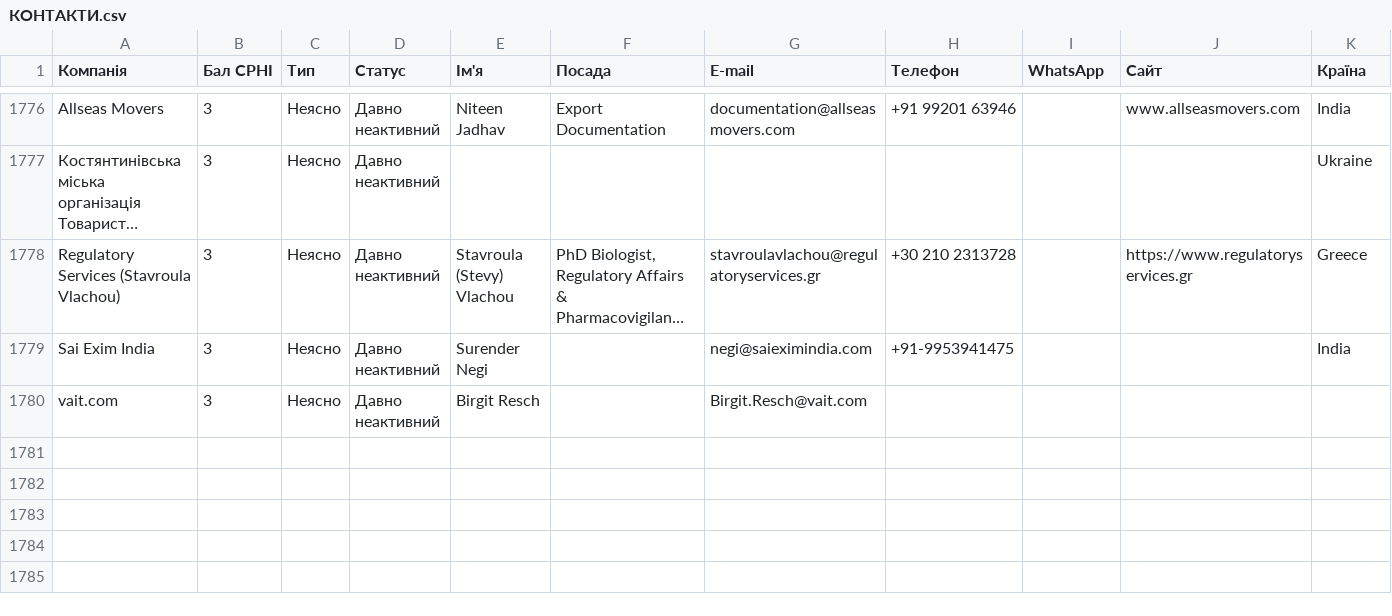
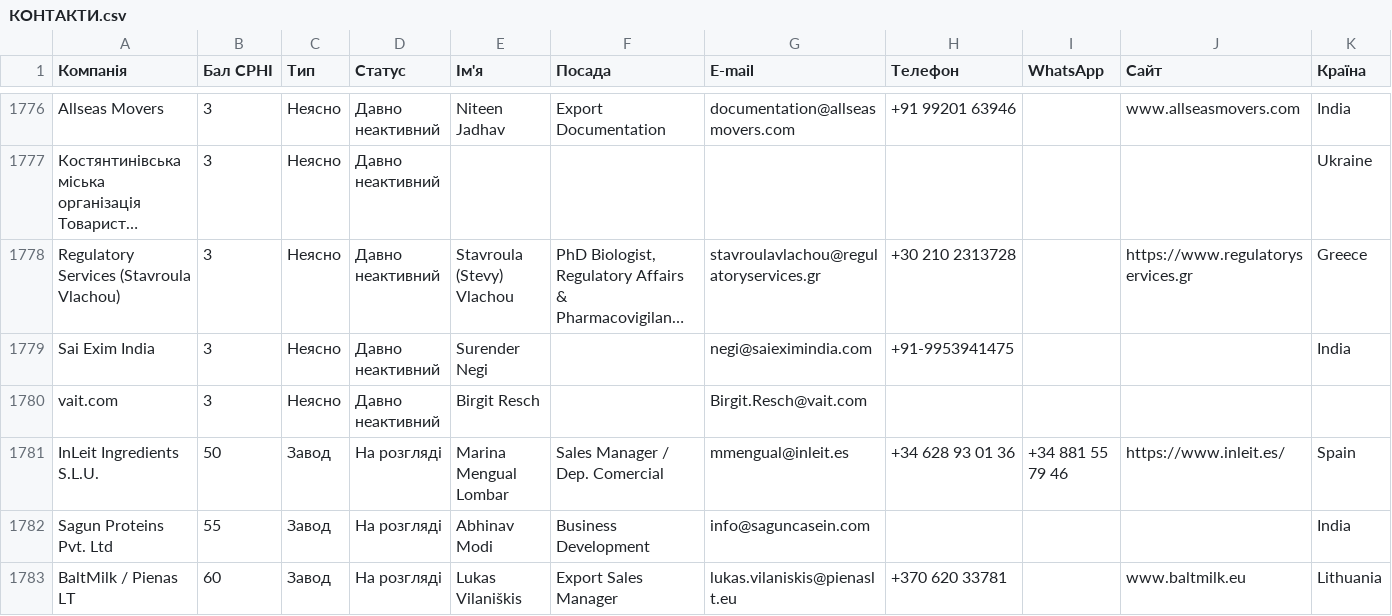
Before and after one commit to artyd/CPHI_MILAN, a CSV file: КОНТАКТИ.csv, drawn as a sheet; only a part is shown, gaps mark what is left out; long unchanged cells end in …; rows hold the shown columns only; the diff names each change by its address in the sheet, - before the commit and + after, or states it on an @@ line.

```diff
--- a/КОНТАКТИ.csv
+++ b/КОНТАКТИ.csv
+row 1781: InLeit Ingredients S.L.U. | 50 | Завод | На розгляді | Marina Mengual Lombar | Sales Manager / Dep. Comercial | mmengual@inleit.es | +34 628 93 01 36 | +34 881 55 79 46 | https://www.inleit.es/ | Spain
+row 1782: Sagun Proteins Pvt. Ltd | 55 | Завод | На розгляді | Abhinav Modi | Business Development | info@saguncasein.com |  |  |  | India
+row 1783: BaltMilk / Pienas LT | 60 | Завод | На розгляді | Lukas Vilaniškis | Export Sales Manager | lukas.vilaniskis@pienaslt.eu | +370 620 33781 |  | www.baltmilk.eu | Lithuania
```
Also changed, not shown: 9 other files.
